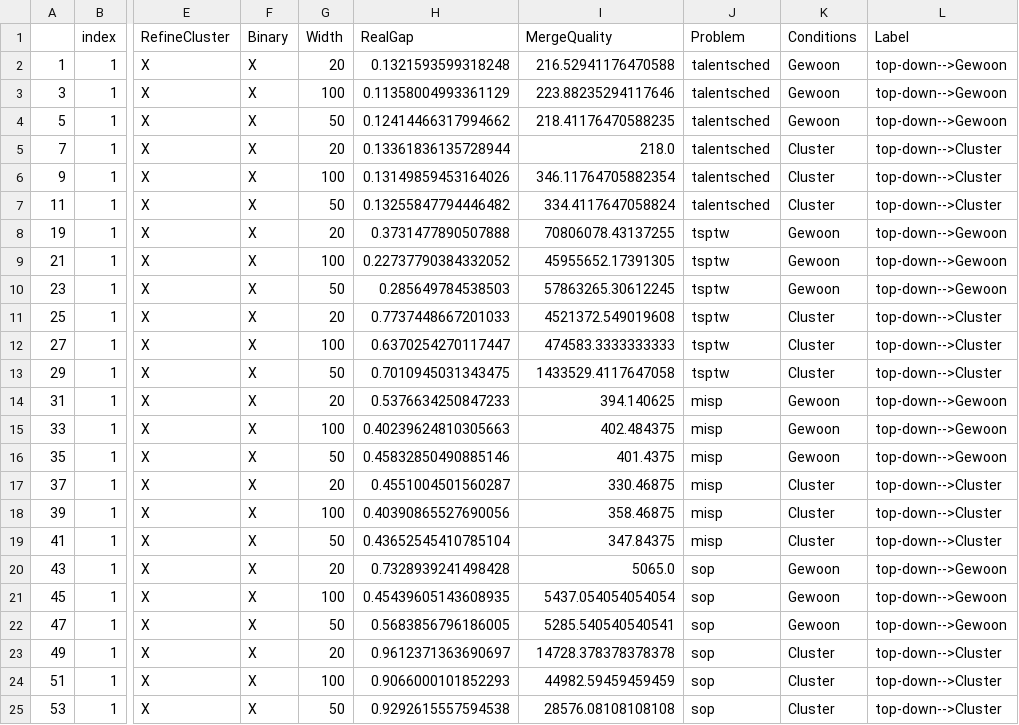
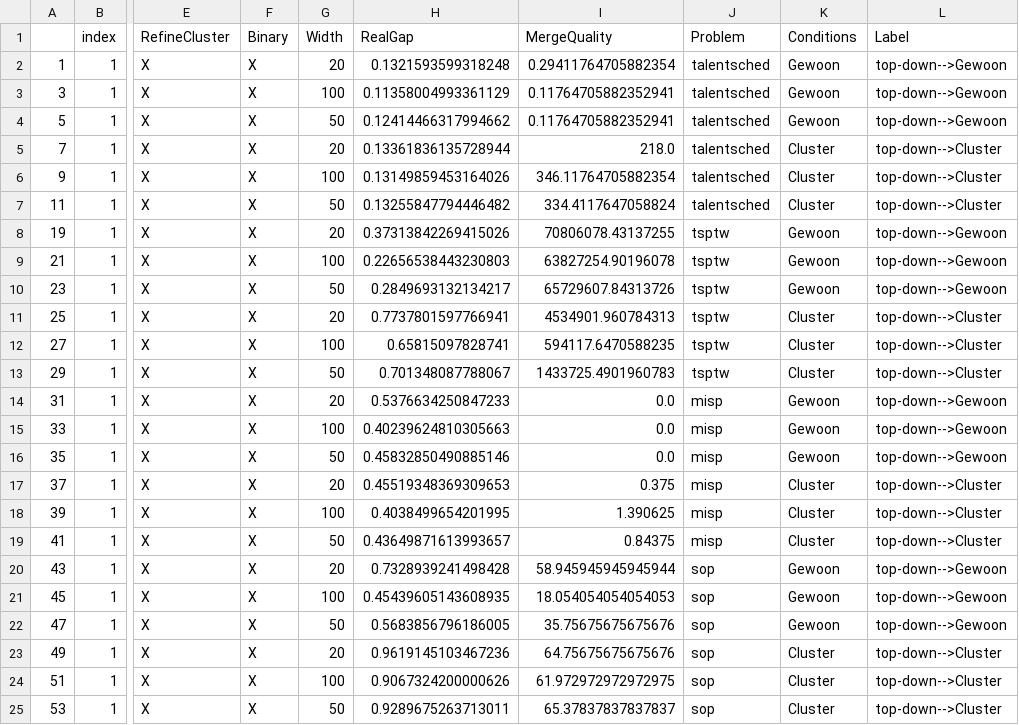
Before and after one commit to Eghonghonaye/ddo, a CSV file: experiments/all.csv, drawn as a sheet; only a part is shown, gaps mark what is left out; the diff covers the shown part only; the diff names each change by its address in the sheet, - before the commit and + after, or states it on an @@ line.

```diff
--- a/experiments/all.csv
+++ b/experiments/all.csv
-I2 (MergeQuality): 216.52941176470588
+I2 (MergeQuality): 0.29411764705882354
-I3 (MergeQuality): 223.88235294117646
+I3 (MergeQuality): 0.11764705882352941
-I4 (MergeQuality): 218.41176470588235
+I4 (MergeQuality): 0.11764705882352941
-H8 (RealGap): 0.3731477890507888
+H8 (RealGap): 0.37313842269415026
-H9 (RealGap): 0.22737790384332052
+H9 (RealGap): 0.22656538443230803
-I9 (MergeQuality): 45955652.17391305
+I9 (MergeQuality): 63827254.90196078
-H10 (RealGap): 0.285649784538503
+H10 (RealGap): 0.2849693132134217
-I10 (MergeQuality): 57863265.30612245
+I10 (MergeQuality): 65729607.84313726
-H11 (RealGap): 0.7737448667201033
+H11 (RealGap): 0.7737801597766941
-I11 (MergeQuality): 4521372.549019608
+I11 (MergeQuality): 4534901.960784313
-H12 (RealGap): 0.6370254270117447
+H12 (RealGap): 0.65815097828741
-I12 (MergeQuality): 474583.3333333333
+I12 (MergeQuality): 594117.6470588235
-H13 (RealGap): 0.7010945031343475
+H13 (RealGap): 0.701348087788067
-I13 (MergeQuality): 1433529.4117647058
+I13 (MergeQuality): 1433725.4901960783
-I14 (MergeQuality): 394.140625
+I14 (MergeQuality): 0.0
-I15 (MergeQuality): 402.484375
+I15 (MergeQuality): 0.0
-I16 (MergeQuality): 401.4375
+I16 (MergeQuality): 0.0
-H17 (RealGap): 0.4551004501560287
+H17 (RealGap): 0.45519348369309653
-I17 (MergeQuality): 330.46875
+I17 (MergeQuality): 0.375
-H18 (RealGap): 0.40390865527690056
+H18 (RealGap): 0.4038499654201995
-I18 (MergeQuality): 358.46875
+I18 (MergeQuality): 1.390625
-H19 (RealGap): 0.43652545410785104
+H19 (RealGap): 0.43649871613993657
-I19 (MergeQuality): 347.84375
+I19 (MergeQuality): 0.84375
-I20 (MergeQuality): 5065.0
+I20 (MergeQuality): 58.945945945945944
-I21 (MergeQuality): 5437.054054054054
+I21 (MergeQuality): 18.054054054054053
-I22 (MergeQuality): 5285.540540540541
+I22 (MergeQuality): 35.75675675675676
-H23 (RealGap): 0.9612371363690697
+H23 (RealGap): 0.9619145103467236
-I23 (MergeQuality): 14728.378378378378
+I23 (MergeQuality): 64.75675675675676
-H24 (RealGap): 0.9066000101852293
+H24 (RealGap): 0.9067324200000626
-I24 (MergeQuality): 44982.59459459459
+I24 (MergeQuality): 61.972972972972975
-H25 (RealGap): 0.9292615557594538
+H25 (RealGap): 0.9289675263713011
-I25 (MergeQuality): 28576.08108108108
+I25 (MergeQuality): 65.37837837837837
```
Also changed, not shown: 12 edited cells elsewhere in this file, 1 other file.
